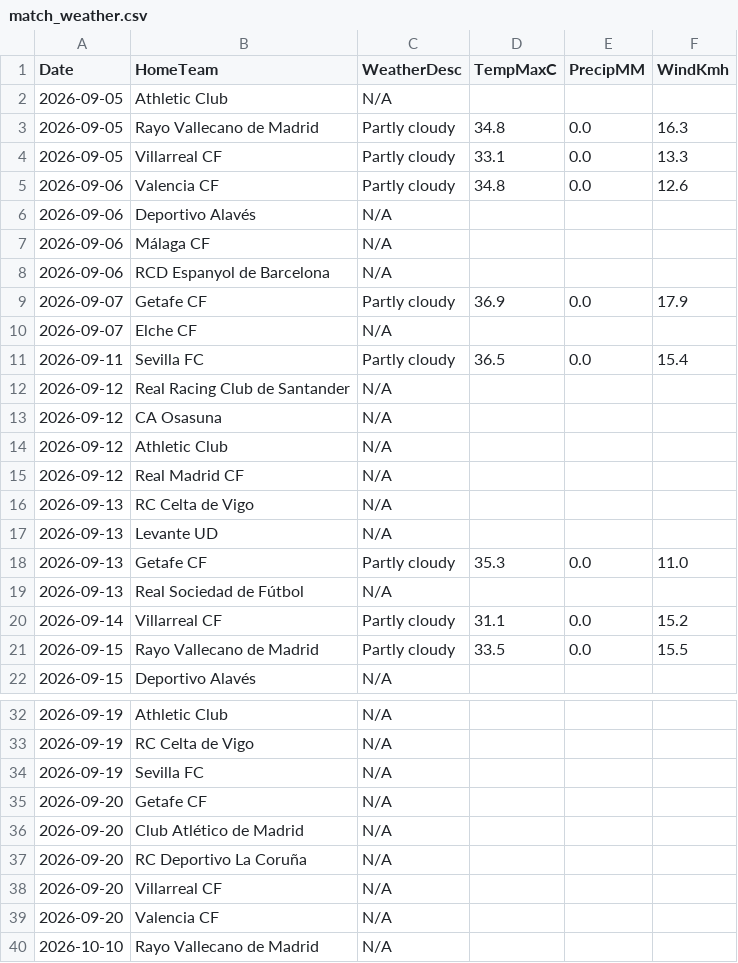
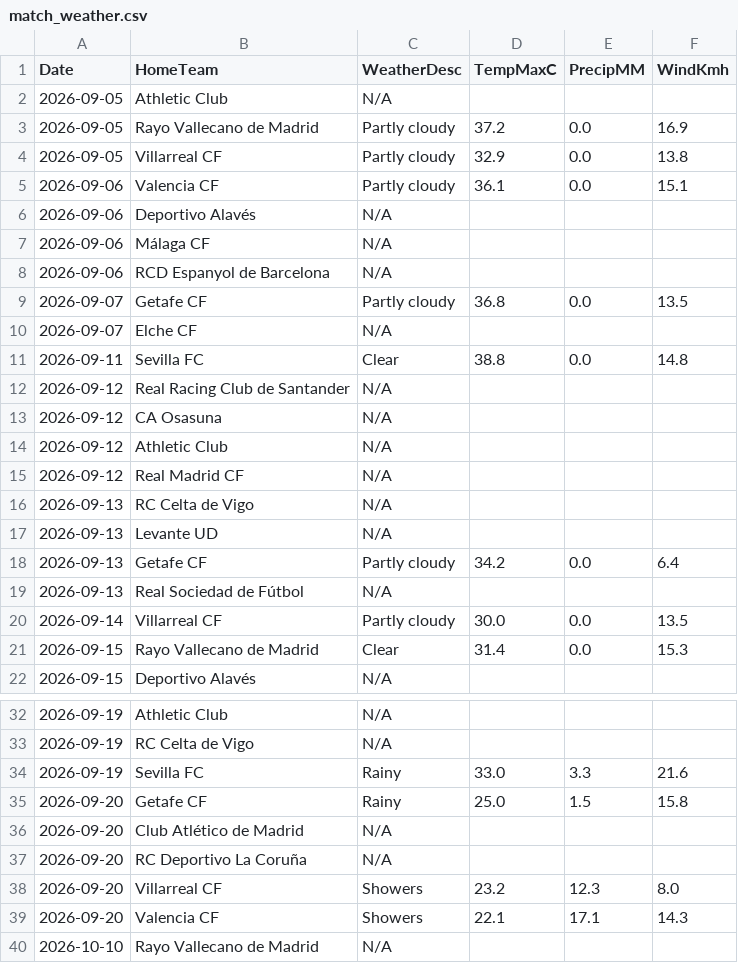
Before and after one commit to gmalbert/la-liga, a CSV file: data_files/raw/match_weather.csv, drawn as a sheet; only a part is shown, gaps mark what is left out.

```diff
--- a/data_files/raw/match_weather.csv
+++ b/data_files/raw/match_weather.csv
@@ -2,5 +2,5 @@ Date,HomeTeam,WeatherDesc,TempMaxC,PrecipMM,WindKmh
 2026-09-05,Athletic Club,N/A,,,
-2026-09-05,Rayo Vallecano de Madrid,Partly cloudy,34.8,0.0,16.3
-2026-09-05,Villarreal CF,Partly cloudy,33.1,0.0,13.3
-2026-09-06,Valencia CF,Partly cloudy,34.8,0.0,12.6
+2026-09-05,Rayo Vallecano de Madrid,Partly cloudy,37.2,0.0,16.9
+2026-09-05,Villarreal CF,Partly cloudy,32.9,0.0,13.8
+2026-09-06,Valencia CF,Partly cloudy,36.1,0.0,15.1
 2026-09-06,Deportivo Alavés,N/A,,,
@@ -8,5 +8,5 @@ Date,HomeTeam,WeatherDesc,TempMaxC,PrecipMM,WindKmh
 2026-09-06,RCD Espanyol de Barcelona,N/A,,,
-2026-09-07,Getafe CF,Partly cloudy,36.9,0.0,17.9
+2026-09-07,Getafe CF,Partly cloudy,36.8,0.0,13.5
 2026-09-07,Elche CF,N/A,,,
-2026-09-11,Sevilla FC,Partly cloudy,36.5,0.0,15.4
+2026-09-11,Sevilla FC,Clear,38.8,0.0,14.8
 2026-09-12,Real Racing Club de Santander,N/A,,,
@@ -17,6 +17,6 @@ Date,HomeTeam,WeatherDesc,TempMaxC,PrecipMM,WindKmh
 2026-09-13,Levante UD,N/A,,,
-2026-09-13,Getafe CF,Partly cloudy,35.3,0.0,11.0
+2026-09-13,Getafe CF,Partly cloudy,34.2,0.0,6.4
 2026-09-13,Real Sociedad de Fútbol,N/A,,,
-2026-09-14,Villarreal CF,Partly cloudy,31.1,0.0,15.2
-2026-09-15,Rayo Vallecano de Madrid,Partly cloudy,33.5,0.0,15.5
+2026-09-14,Villarreal CF,Partly cloudy,30.0,0.0,13.5
+2026-09-15,Rayo Vallecano de Madrid,Clear,31.4,0.0,15.3
 2026-09-15,Deportivo Alavés,N/A,,,
@@ -33,8 +33,8 @@ Date,HomeTeam,WeatherDesc,TempMaxC,PrecipMM,WindKmh
 2026-09-19,RC Celta de Vigo,N/A,,,
-2026-09-19,Sevilla FC,N/A,,,
-2026-09-20,Getafe CF,N/A,,,
+2026-09-19,Sevilla FC,Rainy,33.0,3.3,21.6
+2026-09-20,Getafe CF,Rainy,25.0,1.5,15.8
 2026-09-20,Club Atlético de Madrid,N/A,,,
 2026-09-20,RC Deportivo La Coruña,N/A,,,
-2026-09-20,Villarreal CF,N/A,,,
-2026-09-20,Valencia CF,N/A,,,
+2026-09-20,Villarreal CF,Showers,23.2,12.3,8.0
+2026-09-20,Valencia CF,Showers,22.1,17.1,14.3
 2026-10-10,Rayo Vallecano de Madrid,N/A,,,
```
Also changed, not shown: data_files/raw/odds.csv, models/poisson_strengths.csv, 3 other files.
